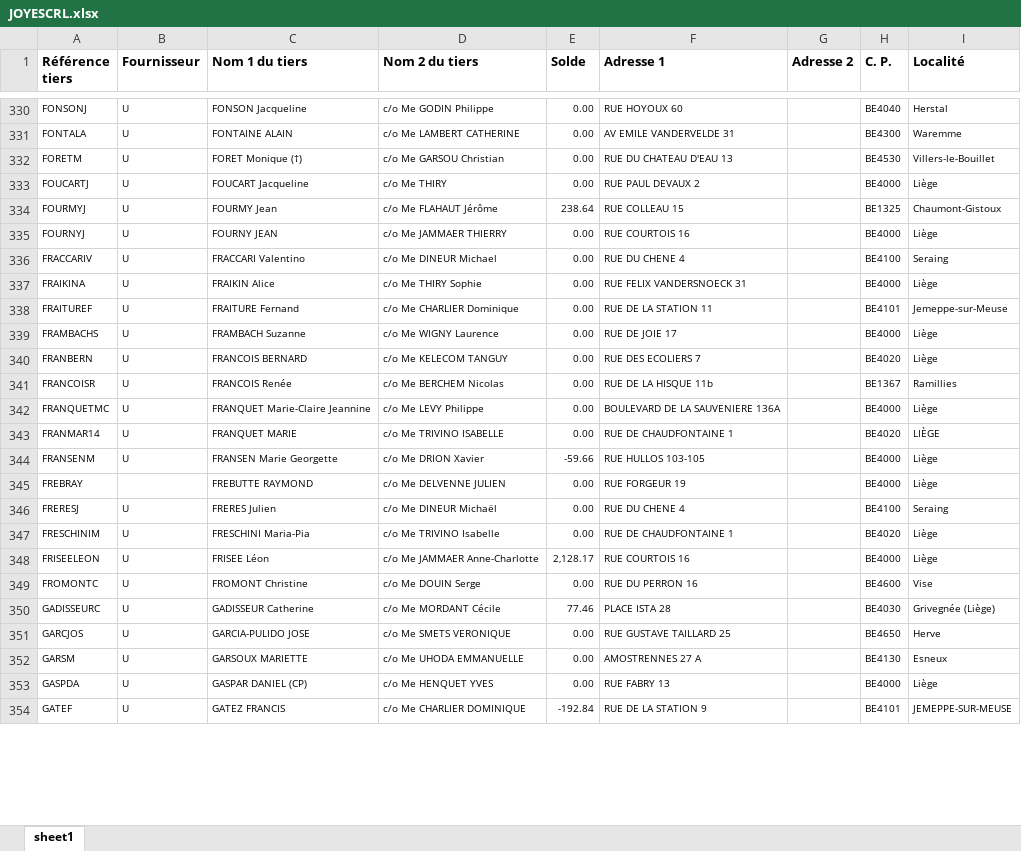
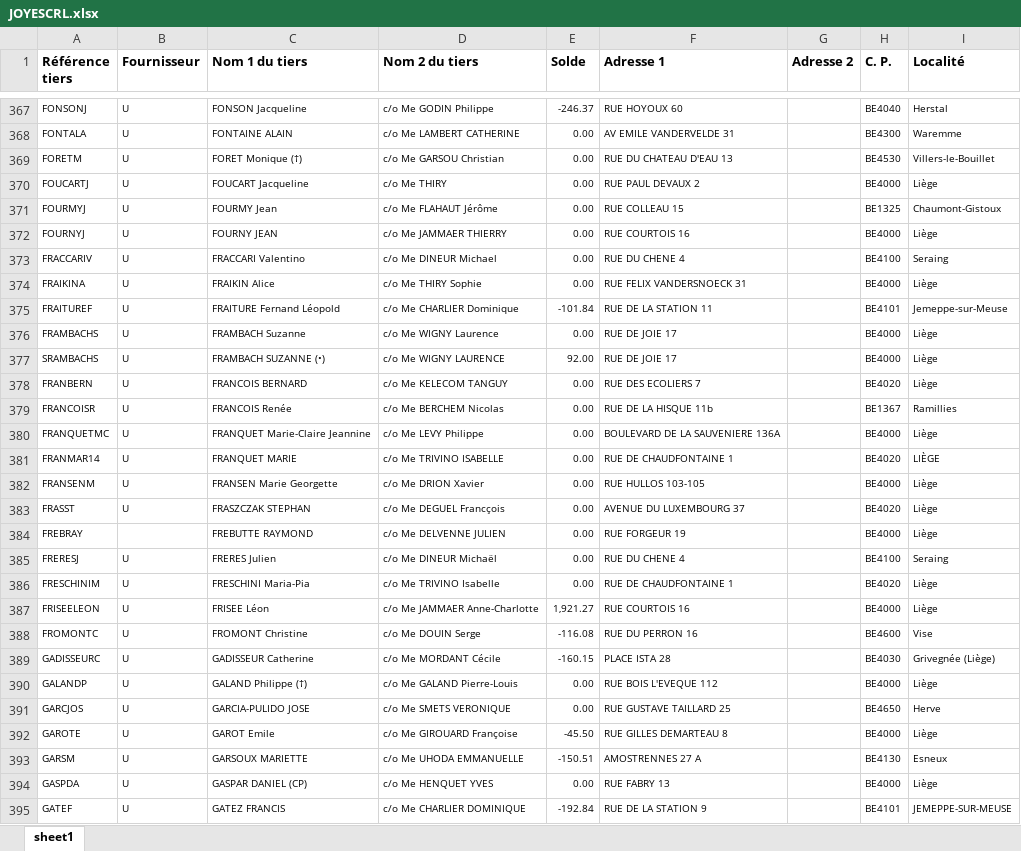
Before and after one commit to jphoubion/COMailPrinting, an Excel workbook: JOYESCRL.xlsx, sheet sheet1, drawn as a sheet; only a part is shown, gaps mark what is left out; values as stored, in another font and other column widths than the file's, no borders; addresses are those after the commit; the diff covers the shown part only; the diff names each change by its address in the sheet, - before the commit and + after, or states it on an @@ line.

```diff
--- a/JOYESCRL.xlsx (sheet sheet1)
+++ b/JOYESCRL.xlsx (sheet sheet1)
-E367 (Solde): 0.00
+E367 (Solde): -246.37
-E371 (Solde): 238.64
+E371 (Solde): 0.00
-C375 (Nom 1 du tiers): FRAITURE Fernand
+C375 (Nom 1 du tiers): FRAITURE Fernand Léopold
-E375 (Solde): 0.00
+E375 (Solde): -101.84
+row 377: SRAMBACHS | U | FRAMBACH SUZANNE (•) | c/o Me WIGNY LAURENCE | 92.00 | RUE DE JOIE 17 |  | BE4000 | Liège
-E382 (Solde): -59.66
+E382 (Solde): 0.00
+row 383: FRASST | U | FRASZCZAK STEPHAN | c/o Me DEGUEL Francçois | 0.00 | AVENUE DU LUXEMBOURG 37 |  | BE4020 | Liège
-E387 (Solde): 2,128.17
+E387 (Solde): 1,921.27
-E388 (Solde): 0.00
+E388 (Solde): -116.08
-E389 (Solde): 77.46
+E389 (Solde): -160.15
+row 390: GALANDP | U | GALAND Philippe (†) | c/o Me GALAND Pierre-Louis | 0.00 | RUE BOIS L'EVEQUE 112 |  | BE4000 | Liège
+row 392: GAROTE | U | GAROT Emile | c/o Me GIROUARD Françoise | -45.50 | RUE GILLES DEMARTEAU 8 |  | BE4000 | Liège
-E393 (Solde): 0.00
+E393 (Solde): -150.51
```
Also changed, not shown: 95 added rows, 2 removed rows and 194 edited cells elsewhere in this sheet, 5 other files.
